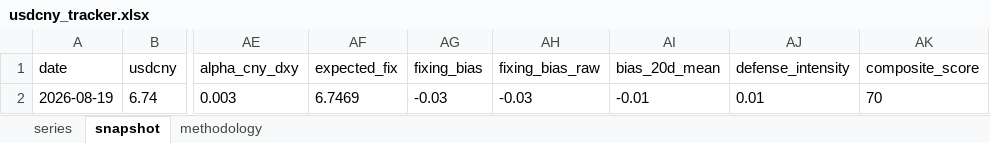
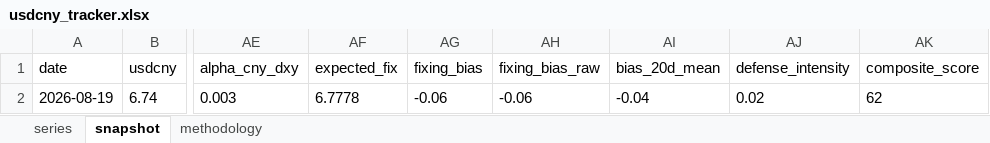
Before and after one commit to erickviann1-dev/usdcny-tracker, an Excel workbook: docs/usdcny_tracker.xlsx, sheet snapshot, drawn as a sheet; only a part is shown, gaps mark what is left out; values as stored, in another font and other column widths than the file's, no borders; the diff names each change by its address in the sheet, - before the commit and + after, or states it on an @@ line.

```diff
--- a/docs/usdcny_tracker.xlsx (sheet snapshot)
+++ b/docs/usdcny_tracker.xlsx (sheet snapshot)
-AF2 (expected_fix): 6.7469
+AF2 (expected_fix): 6.7778
-AG2 (fixing_bias): -0.03
+AG2 (fixing_bias): -0.06
-AH2 (fixing_bias_raw): -0.03
+AH2 (fixing_bias_raw): -0.06
-AI2 (bias_20d_mean): -0.01
+AI2 (bias_20d_mean): -0.04
-AJ2 (defense_intensity): 0.01
+AJ2 (defense_intensity): 0.02
-AK2 (composite_score): 70
+AK2 (composite_score): 62
```
Also changed, not shown: sheet series, 3 other files.
